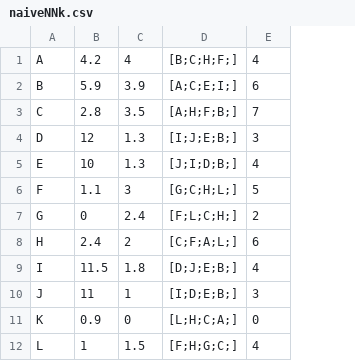
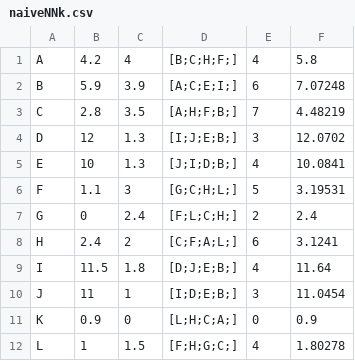
Before and after one commit to tomektarabasz/phd-data-mining, a CSV file: Data/naiveNNk.csv, drawn as a sheet; the diff names each change by its address in the sheet, - before the commit and + after, or states it on an @@ line.

Commit message:
working naive and optimised version of nnk calculations

```diff
--- a/Data/naiveNNk.csv
+++ b/Data/naiveNNk.csv
+column F, rows 1-12: 5.8 | 7.07248 | 4.48219 | 12.0702 | 10.0841 | 3.19531 | 2.4 | 3.1241 | 11.64 | 11.0454 | 0.9 | 1.80278
```
Also changed, not shown: Data/optimNNk.csv, 9 other files.
